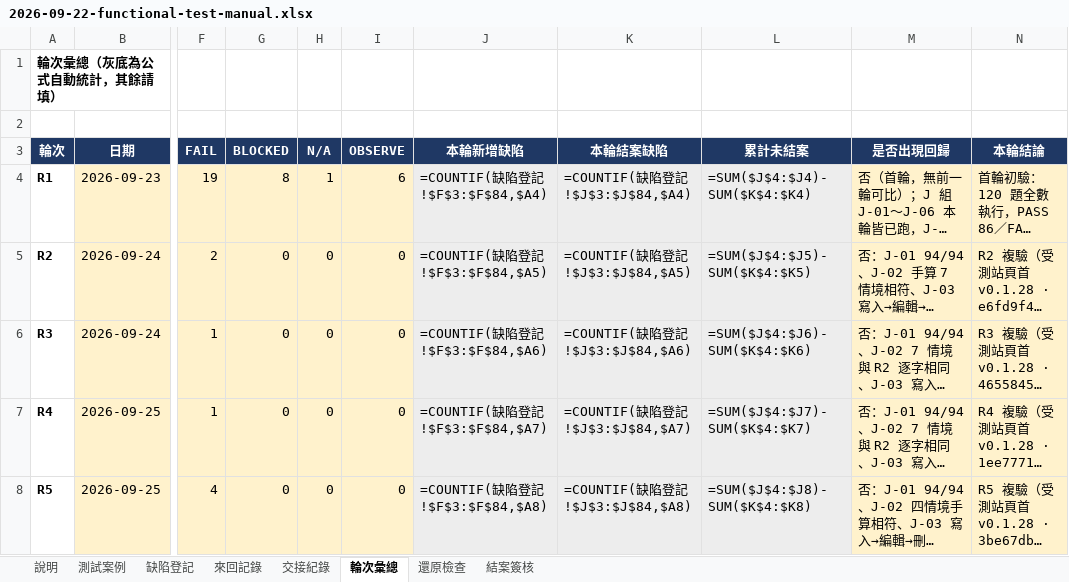
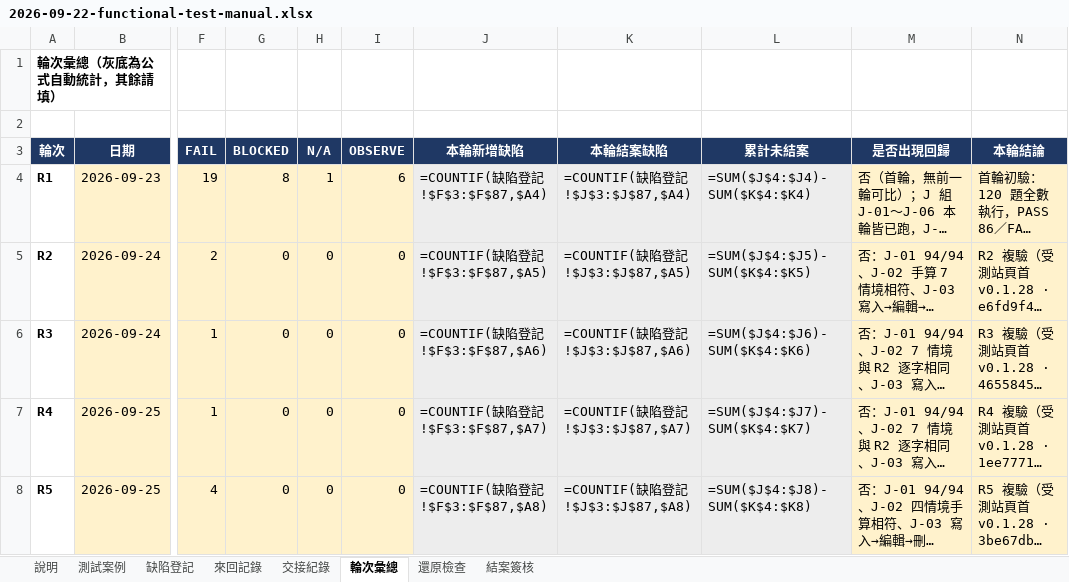
Before and after one commit to hefenglim/invest-portfolio, an Excel workbook: docs/audit/2026-09-22-functional-test-manual.xlsx, sheet 輪次彙總, drawn as a sheet; only a part is shown, gaps mark what is left out; long unchanged cells end in …; values as stored, in another font and other column widths than the file's, no borders; formulas without a stored value are shown as written; the diff covers the shown part only; the diff names each change by its address in the sheet, - before the commit and + after, or states it on an @@ line.

```diff
--- a/docs/audit/2026-09-22-functional-test-manual.xlsx (sheet 輪次彙總)
+++ b/docs/audit/2026-09-22-functional-test-manual.xlsx (sheet 輪次彙總)
-J4 (本輪新增缺陷): =COUNTIF(缺陷登記!$F$3:$F$84,$A4)
+J4 (本輪新增缺陷): =COUNTIF(缺陷登記!$F$3:$F$87,$A4)
-K4 (本輪結案缺陷): =COUNTIF(缺陷登記!$J$3:$J$84,$A4)
+K4 (本輪結案缺陷): =COUNTIF(缺陷登記!$J$3:$J$87,$A4)
-J5 (本輪新增缺陷): =COUNTIF(缺陷登記!$F$3:$F$84,$A5)
+J5 (本輪新增缺陷): =COUNTIF(缺陷登記!$F$3:$F$87,$A5)
-K5 (本輪結案缺陷): =COUNTIF(缺陷登記!$J$3:$J$84,$A5)
+K5 (本輪結案缺陷): =COUNTIF(缺陷登記!$J$3:$J$87,$A5)
-J6 (本輪新增缺陷): =COUNTIF(缺陷登記!$F$3:$F$84,$A6)
+J6 (本輪新增缺陷): =COUNTIF(缺陷登記!$F$3:$F$87,$A6)
-K6 (本輪結案缺陷): =COUNTIF(缺陷登記!$J$3:$J$84,$A6)
+K6 (本輪結案缺陷): =COUNTIF(缺陷登記!$J$3:$J$87,$A6)
-J7 (本輪新增缺陷): =COUNTIF(缺陷登記!$F$3:$F$84,$A7)
+J7 (本輪新增缺陷): =COUNTIF(缺陷登記!$F$3:$F$87,$A7)
-K7 (本輪結案缺陷): =COUNTIF(缺陷登記!$J$3:$J$84,$A7)
+K7 (本輪結案缺陷): =COUNTIF(缺陷登記!$J$3:$J$87,$A7)
-J8 (本輪新增缺陷): =COUNTIF(缺陷登記!$F$3:$F$84,$A8)
+J8 (本輪新增缺陷): =COUNTIF(缺陷登記!$F$3:$F$87,$A8)
-K8 (本輪結案缺陷): =COUNTIF(缺陷登記!$J$3:$J$84,$A8)
+K8 (本輪結案缺陷): =COUNTIF(缺陷登記!$J$3:$J$87,$A8)
```
Also changed, not shown: 1 added row and 8 edited cells elsewhere in this sheet, sheet 測試案例, sheet 來回記錄, sheet 缺陷登記, sheet 結案簽核, sheet 交接紀錄, sheet 還原檢查.
